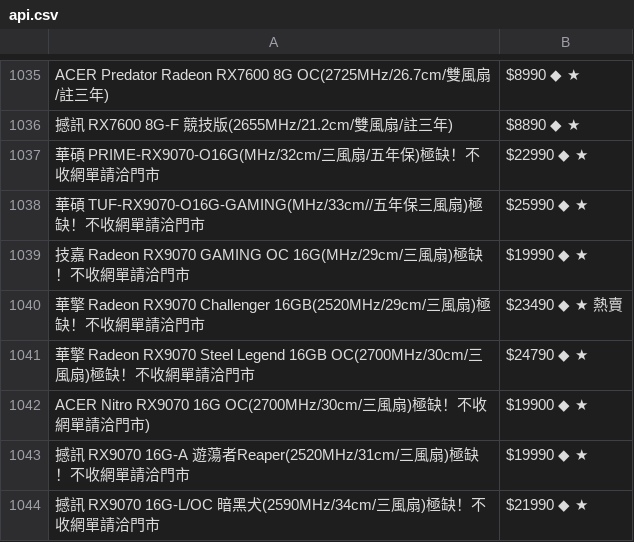
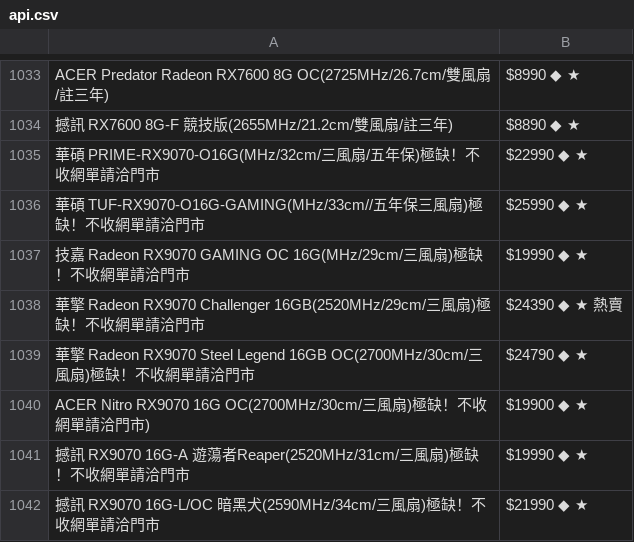
Before and after one commit to suouwang/ops_mid, a CSV file: api.csv, drawn as a sheet; only a part is shown, gaps mark what is left out; the diff covers the shown part only.

```diff
--- a/api.csv
+++ b/api.csv
@@ -1039,3 +1037,3 @@ ACER Predator Radeon RX7600 8G OC(2725MHz/26.7cm/雙風扇/註三年),$8990 ◆
 技嘉 Radeon RX9070 GAMING OC 16G(MHz/29cm/三風扇)極缺！不收網單請洽門市,$19990 ◆ ★
-華擎 Radeon RX9070 Challenger 16GB(2520MHz/29cm/三風扇)極缺！不收網單請洽門市,$23490 ◆ ★ 熱賣
+華擎 Radeon RX9070 Challenger 16GB(2520MHz/29cm/三風扇)極缺！不收網單請洽門市,$24390 ◆ ★ 熱賣
 華擎 Radeon RX9070 Steel Legend 16GB OC(2700MHz/30cm/三風扇)極缺！不收網單請洽門市,$24790 ◆ ★
```
Also changed, not shown: 2 added rows, 4 removed rows and 3 edited cells elsewhere in this file, 1 other file.
